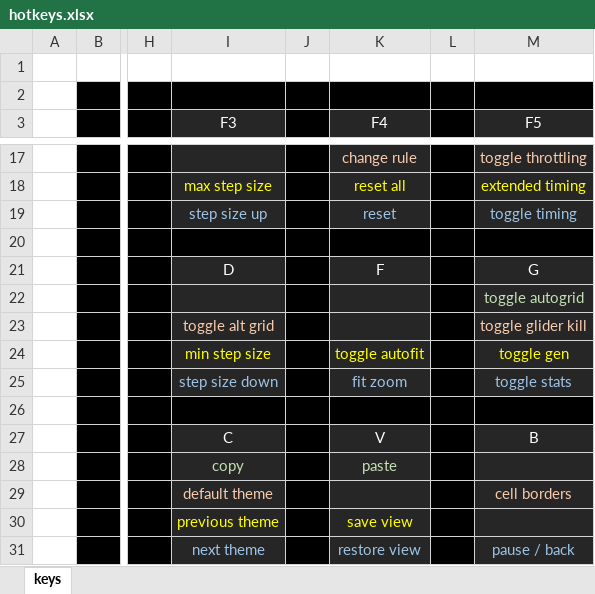
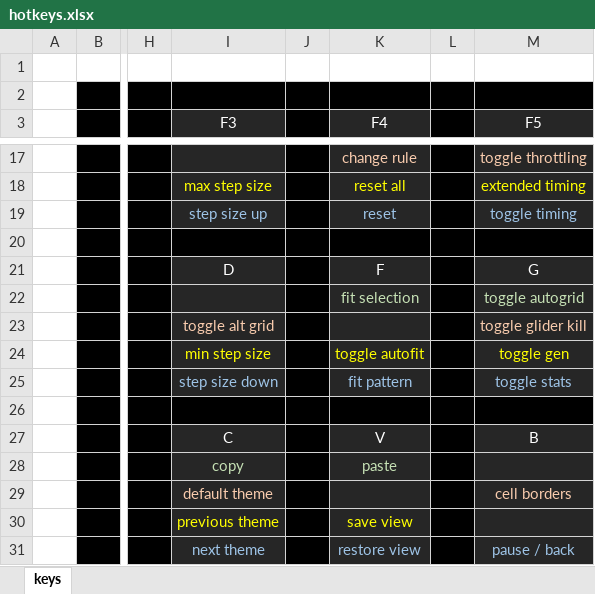
Before and after one commit to rowett/lifeviewer, an Excel workbook: images/hotkeys.xlsx, sheet keys, drawn as a sheet; only a part is shown, gaps mark what is left out; values as stored, in another font and other column widths than the file's, no borders; the diff names each change by its address in the sheet, - before the commit and + after, or states it on an @@ line.

Commit message:
added Fit Selection, remove period 1 from simplified Speed, more aliases, Evolve Selection fixes

```diff
--- a/images/hotkeys.xlsx (sheet keys)
+++ b/images/hotkeys.xlsx (sheet keys)
-K22 (F4): (empty)
+K22 (F4): fit selection
-K25 (F4): fit zoom
+K25 (F4): fit pattern
```
Also changed, not shown: 8 other files.
